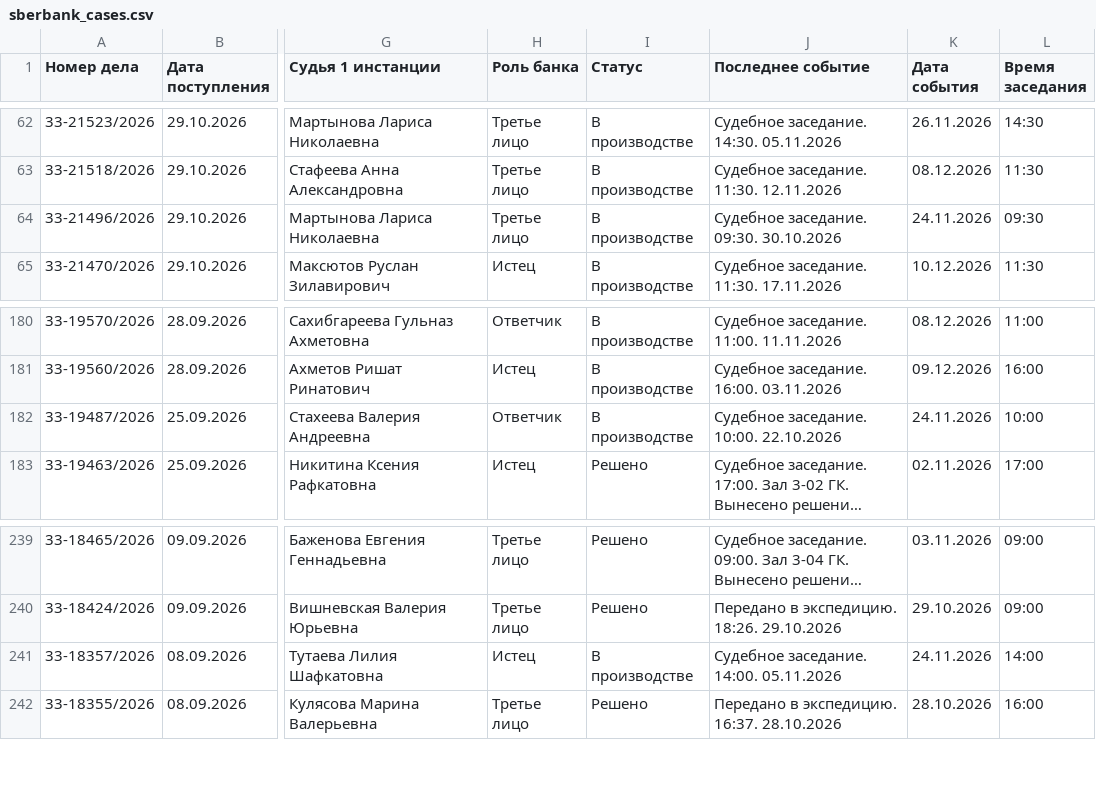
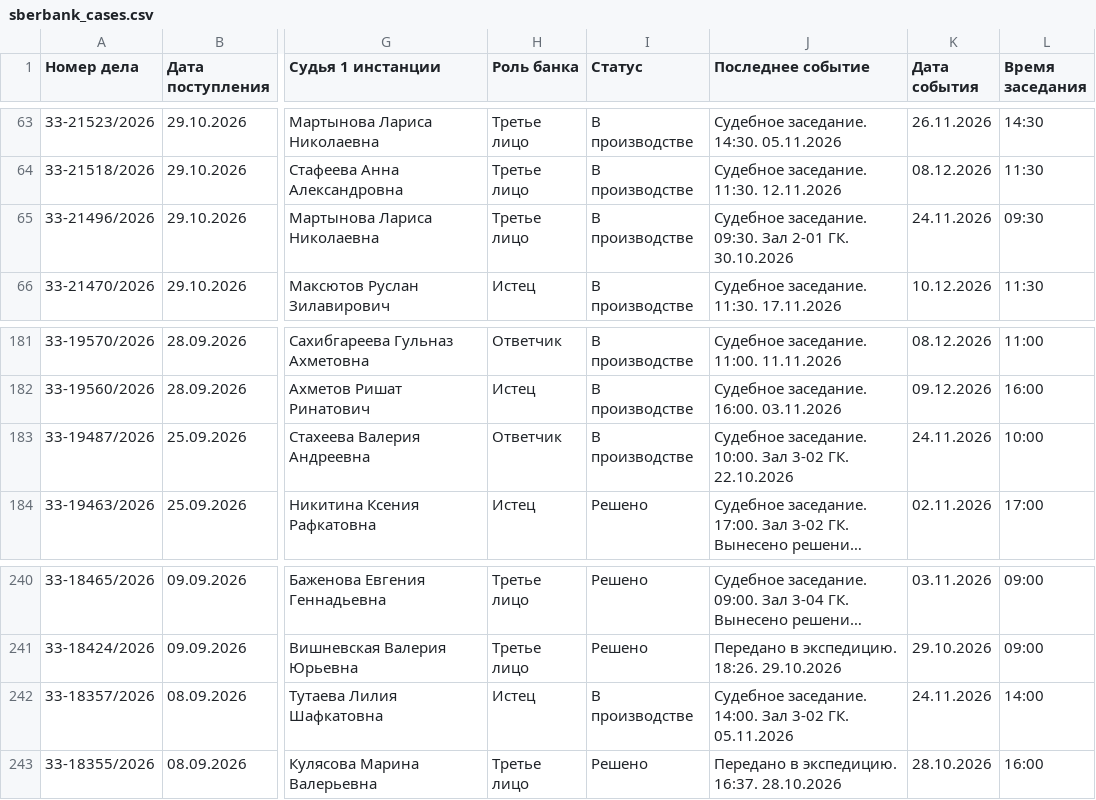
Before and after one commit to SelivanovAS/dashboard-bashkortostan, a CSV file: data/sberbank_cases.csv, drawn as a sheet; only a part is shown, gaps mark what is left out; long unchanged cells end in …; addresses are those after the commit; the diff covers the shown part only; the diff names each change by its address in the sheet, - before the commit and + after, or states it on an @@ line.

```diff
--- a/data/sberbank_cases.csv
+++ b/data/sberbank_cases.csv
-J65 (Последнее событие): Судебное заседание. 09:30. 30.10.2026
+J65 (Последнее событие): Судебное заседание. 09:30. Зал 2-01 ГК. 30.10.2026
-J183 (Последнее событие): Судебное заседание. 10:00. 22.10.2026
+J183 (Последнее событие): Судебное заседание. 10:00. Зал 3-02 ГК. 22.10.2026
-J242 (Последнее событие): Судебное заседание. 14:00. 05.11.2026
+J242 (Последнее событие): Судебное заседание. 14:00. Зал 3-02 ГК. 05.11.2026
```
Also changed, not shown: 1 added row and 25 edited cells elsewhere in this file, 12 other files.
